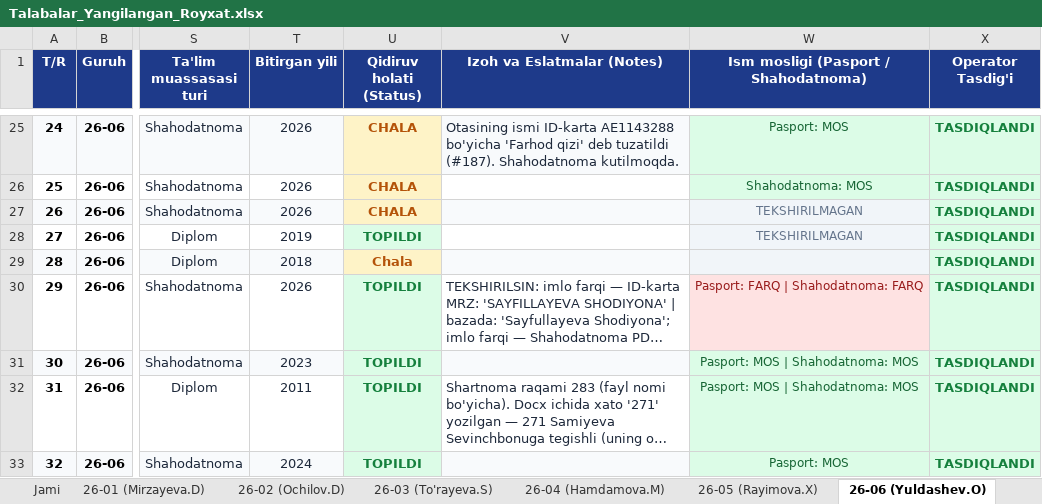
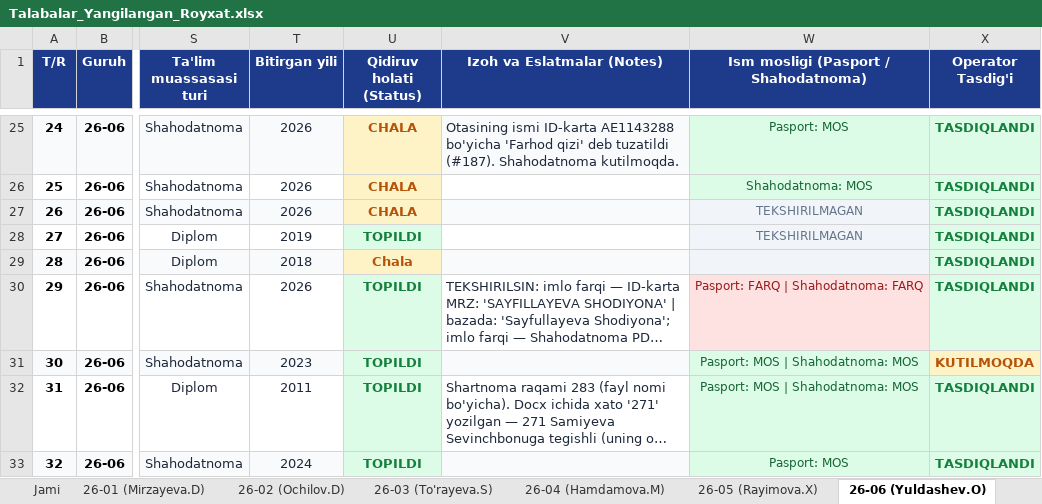
Before and after one commit to talabapc-tech/talabalar-jadvali, an Excel workbook: data/Talabalar_Yangilangan_Royxat.xlsx, sheet 26-06 (Yuldashev.O), drawn as a sheet; only a part is shown, gaps mark what is left out; long unchanged cells end in …; values as stored, in another font and other column widths than the file's, no borders; the diff names each change by its address in the sheet, - before the commit and + after, or states it on an @@ line.

```diff
--- a/data/Talabalar_Yangilangan_Royxat.xlsx (sheet 26-06 (Yuldashev.O))
+++ b/data/Talabalar_Yangilangan_Royxat.xlsx (sheet 26-06 (Yuldashev.O))
-X31 (Operator Tasdig'i): TASDIQLANDI
+X31 (Operator Tasdig'i): KUTILMOQDA
@@ X31 fill: #DCFCE7 → #FEF3C7, text colour: #15803D → #B45309 @@
```
Also changed, not shown: sheet Jami, data/Talabalar_Toliq_Royxati.xlsx, qayta_tekshiruv/Talabalar_Yangilangan_Royxat.xlsx, 5 other files.
